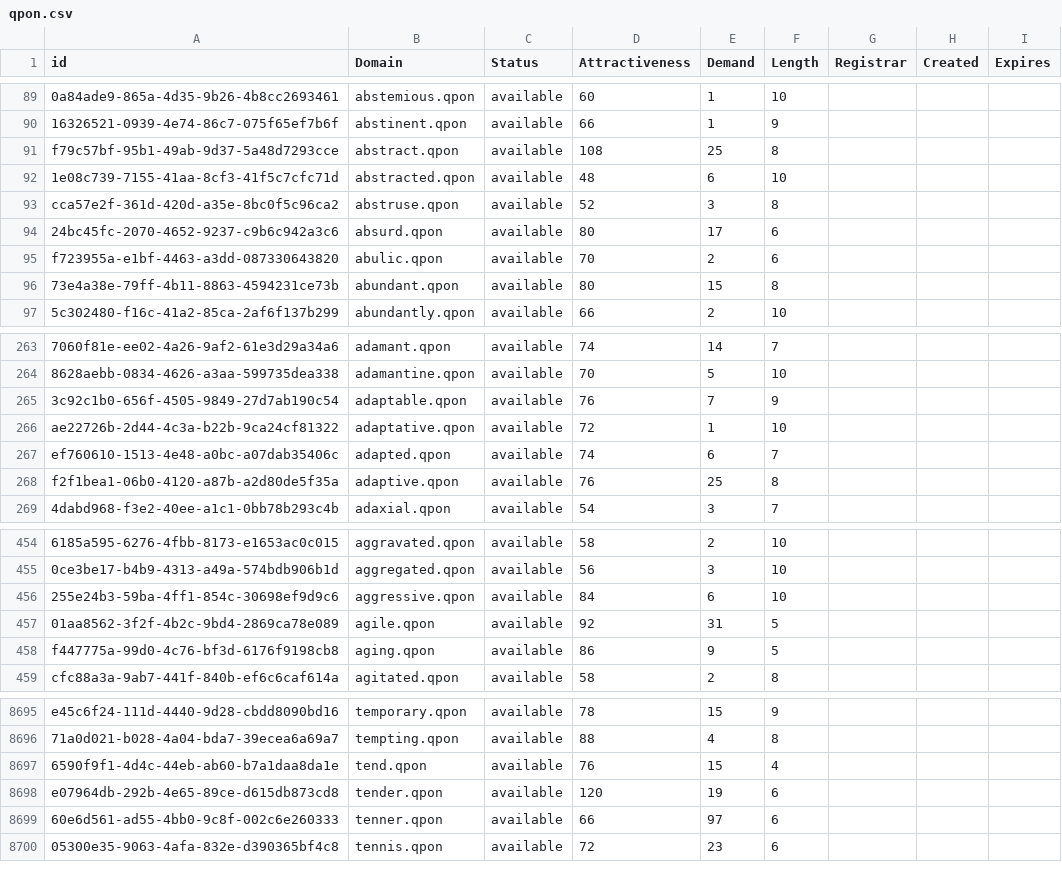
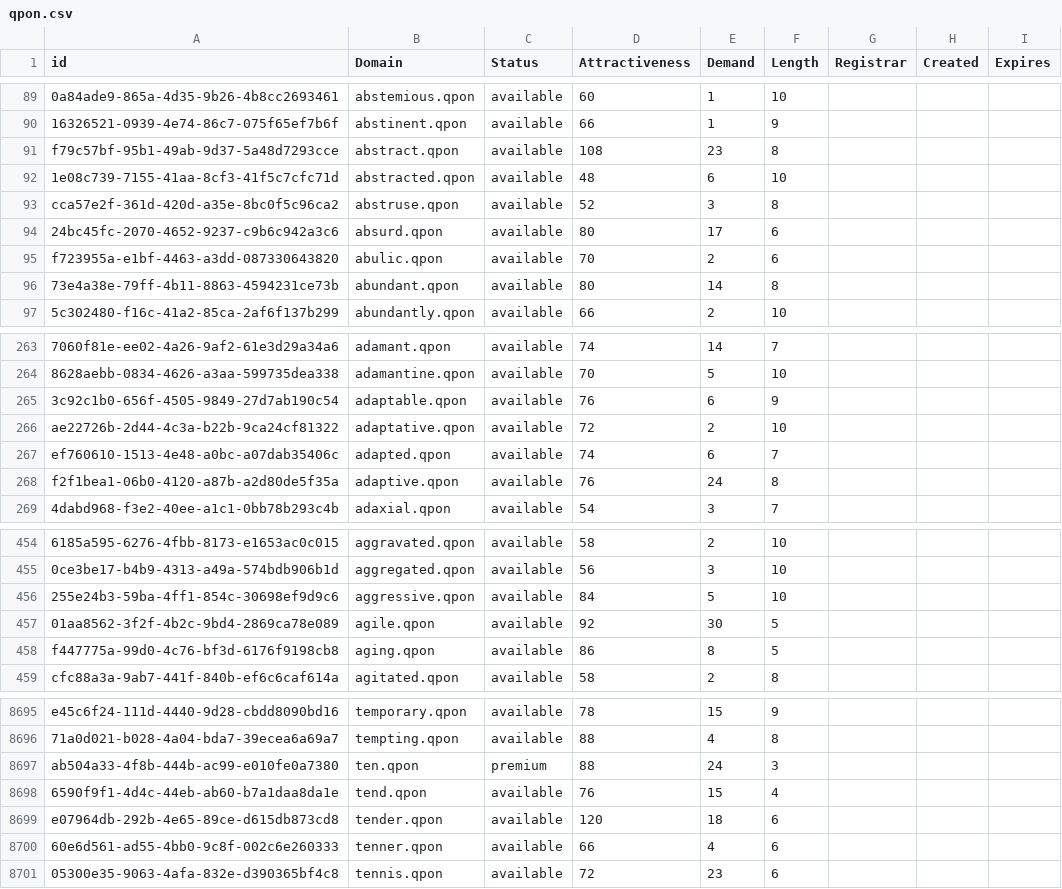
Before and after one commit to UniqueDomains/qpon-oneword-domains, a CSV file: qpon.csv, drawn as a sheet; only a part is shown, gaps mark what is left out; addresses are those after the commit; the diff covers the shown part only; the diff names each change by its address in the sheet, - before the commit and + after, or states it on an @@ line.

Commit message:
Domains update

```diff
--- a/qpon.csv
+++ b/qpon.csv
-E91 (Demand): 25
+E91 (Demand): 23
-E96 (Demand): 15
+E96 (Demand): 14
-E265 (Demand): 7
+E265 (Demand): 6
-E266 (Demand): 1
+E266 (Demand): 2
-E268 (Demand): 25
+E268 (Demand): 24
-E456 (Demand): 6
+E456 (Demand): 5
-E457 (Demand): 31
+E457 (Demand): 30
-E458 (Demand): 9
+E458 (Demand): 8
+row 8697: ab504a33-4f8b-444b-ac99-e010fe0a7380 | ten.qpon | premium | 88 | 24 | 3
-E8699 (Demand): 19
+E8699 (Demand): 18
-E8700 (Demand): 97
+E8700 (Demand): 4
```
Also changed, not shown: 100 edited cells elsewhere in this file, 2 other files.
